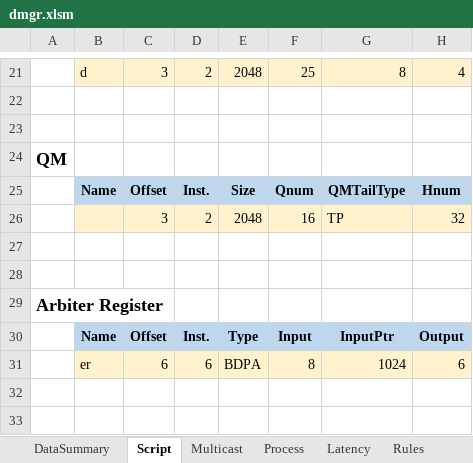
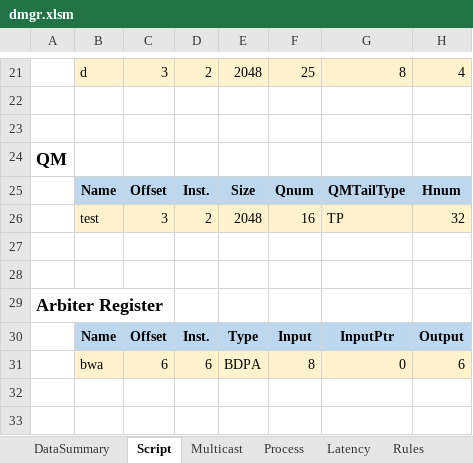
Before and after one commit to xwHan0/digitalMgr, an Excel workbook: dmgr.xlsm, sheet Script, drawn as a sheet; only a part is shown, gaps mark what is left out; values as stored, in another font and other column widths than the file's, no borders; charts and pictures not drawn; the diff names each change by its address in the sheet, - before the commit and + after, or states it on an @@ line.

```diff
--- a/dmgr.xlsm (sheet Script)
+++ b/dmgr.xlsm (sheet Script)
-B26: (empty)
+B26: test
-B31: er
+B31: bwa
-G31: 1024
+G31: 0
```
Also changed, not shown: sheet DataSummary, sheet Latency, sheet Process, formulas that keep their value.
